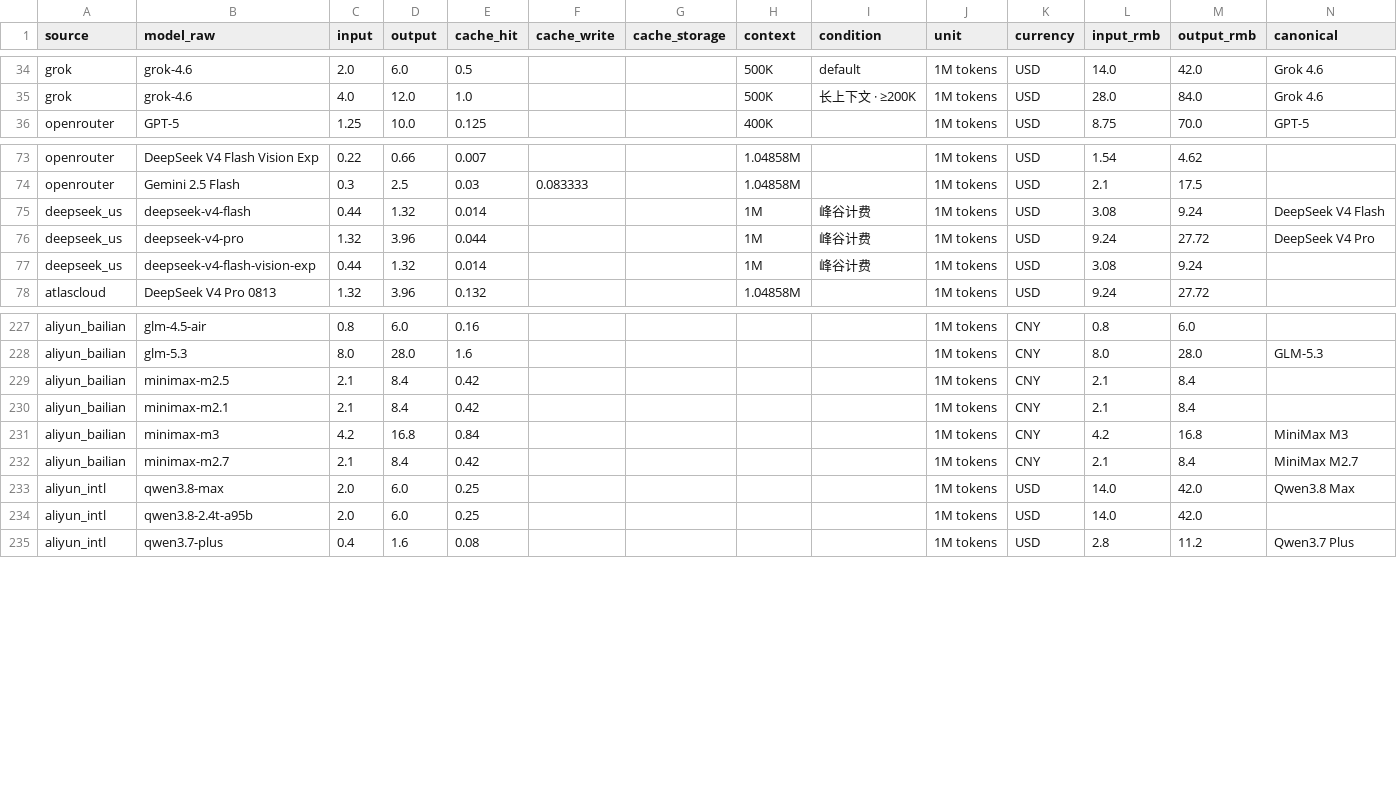
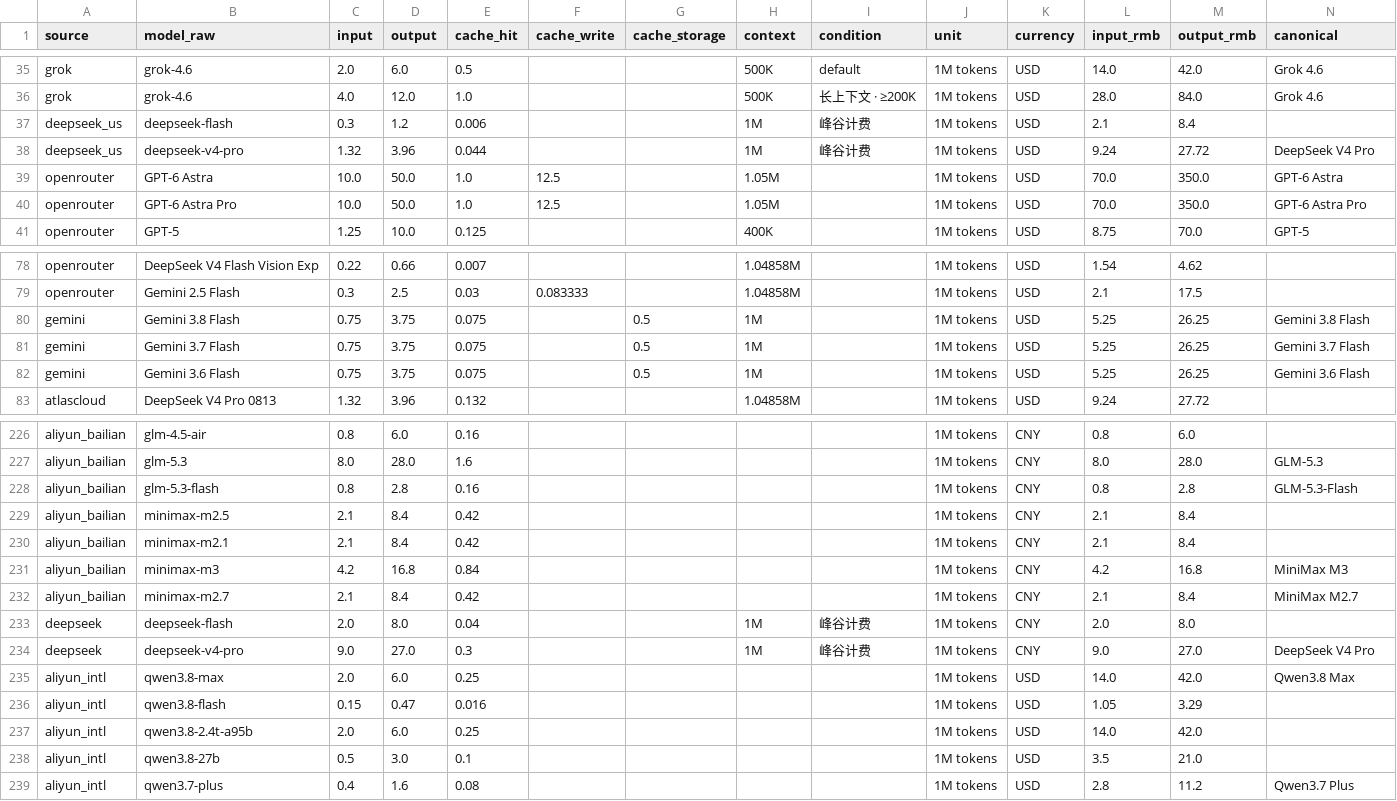
Before and after one commit to lzc0403/token-pricing-scraper, a CSV file: data/prices.csv, drawn as a sheet; only a part is shown, gaps mark what is left out; the diff covers the shown part only.

```diff
--- a/data/prices.csv
+++ b/data/prices.csv
@@ -35,2 +36,6 @@ grok,grok-4.6,2.0,6.0,0.5,,,500K,default,1M tokens,USD,14.0,42.0,Grok 4.6
 grok,grok-4.6,4.0,12.0,1.0,,,500K,长上下文 · ≥200K,1M tokens,USD,28.0,84.0,Grok 4.6
+deepseek_us,deepseek-flash,0.3,1.2,0.006,,,1M,峰谷计费,1M tokens,USD,2.1,8.4,
+deepseek_us,deepseek-v4-pro,1.32,3.96,0.044,,,1M,峰谷计费,1M tokens,USD,9.24,27.72,DeepSeek V4 Pro
+openrouter,GPT-6 Astra,10.0,50.0,1.0,12.5,,1.05M,,1M tokens,USD,70.0,350.0,GPT-6 Astra
+openrouter,GPT-6 Astra Pro,10.0,50.0,1.0,12.5,,1.05M,,1M tokens,USD,70.0,350.0,GPT-6 Astra Pro
 openrouter,GPT-5,1.25,10.0,0.125,,,400K,,1M tokens,USD,8.75,70.0,GPT-5
@@ -74,5 +79,5 @@ openrouter,DeepSeek V4 Flash Vision Exp,0.22,0.66,0.007,,,1.04858M,,1M tokens,US
 openrouter,Gemini 2.5 Flash,0.3,2.5,0.03,0.083333,,1.04858M,,1M tokens,USD,2.1,17.5,
-deepseek_us,deepseek-v4-flash,0.44,1.32,0.014,,,1M,峰谷计费,1M tokens,USD,3.08,9.24,DeepSeek V4 Flash
-deepseek_us,deepseek-v4-pro,1.32,3.96,0.044,,,1M,峰谷计费,1M tokens,USD,9.24,27.72,DeepSeek V4 Pro
-deepseek_us,deepseek-v4-flash-vision-exp,0.44,1.32,0.014,,,1M,峰谷计费,1M tokens,USD,3.08,9.24,
+gemini,Gemini 3.8 Flash,0.75,3.75,0.075,,0.5,1M,,1M tokens,USD,5.25,26.25,Gemini 3.8 Flash
+gemini,Gemini 3.7 Flash,0.75,3.75,0.075,,0.5,1M,,1M tokens,USD,5.25,26.25,Gemini 3.7 Flash
+gemini,Gemini 3.6 Flash,0.75,3.75,0.075,,0.5,1M,,1M tokens,USD,5.25,26.25,Gemini 3.6 Flash
 atlascloud,DeepSeek V4 Pro 0813,1.32,3.96,0.132,,,1.04858M,,1M tokens,USD,9.24,27.72,
@@ -228,2 +227,3 @@ aliyun_bailian,glm-4.5-air,0.8,6.0,0.16,,,,,1M tokens,CNY,0.8,6.0,
 aliyun_bailian,glm-5.3,8.0,28.0,1.6,,,,,1M tokens,CNY,8.0,28.0,GLM-5.3
+aliyun_bailian,glm-5.3-flash,0.8,2.8,0.16,,,,,1M tokens,CNY,0.8,2.8,GLM-5.3-Flash
 aliyun_bailian,minimax-m2.5,2.1,8.4,0.42,,,,,1M tokens,CNY,2.1,8.4,
@@ -232,4 +232,8 @@ aliyun_bailian,minimax-m3,4.2,16.8,0.84,,,,,1M tokens,CNY,4.2,16.8,MiniMax M3
 aliyun_bailian,minimax-m2.7,2.1,8.4,0.42,,,,,1M tokens,CNY,2.1,8.4,MiniMax M2.7
+deepseek,deepseek-flash,2.0,8.0,0.04,,,1M,峰谷计费,1M tokens,CNY,2.0,8.0,
+deepseek,deepseek-v4-pro,9.0,27.0,0.3,,,1M,峰谷计费,1M tokens,CNY,9.0,27.0,DeepSeek V4 Pro
 aliyun_intl,qwen3.8-max,2.0,6.0,0.25,,,,,1M tokens,USD,14.0,42.0,Qwen3.8 Max
+aliyun_intl,qwen3.8-flash,0.15,0.47,0.016,,,,,1M tokens,USD,1.05,3.29,
 aliyun_intl,qwen3.8-2.4t-a95b,2.0,6.0,0.25,,,,,1M tokens,USD,14.0,42.0,
+aliyun_intl,qwen3.8-27b,0.5,3.0,0.1,,,,,1M tokens,USD,3.5,21.0,
 aliyun_intl,qwen3.7-plus,0.4,1.6,0.08,,,,,1M tokens,USD,2.8,11.2,Qwen3.7 Plus
```
Also changed, not shown: 3 added rows, 3 removed rows, 1 moved row and 18 edited cells elsewhere in this file, data/watchlist.csv, 16 other files.
